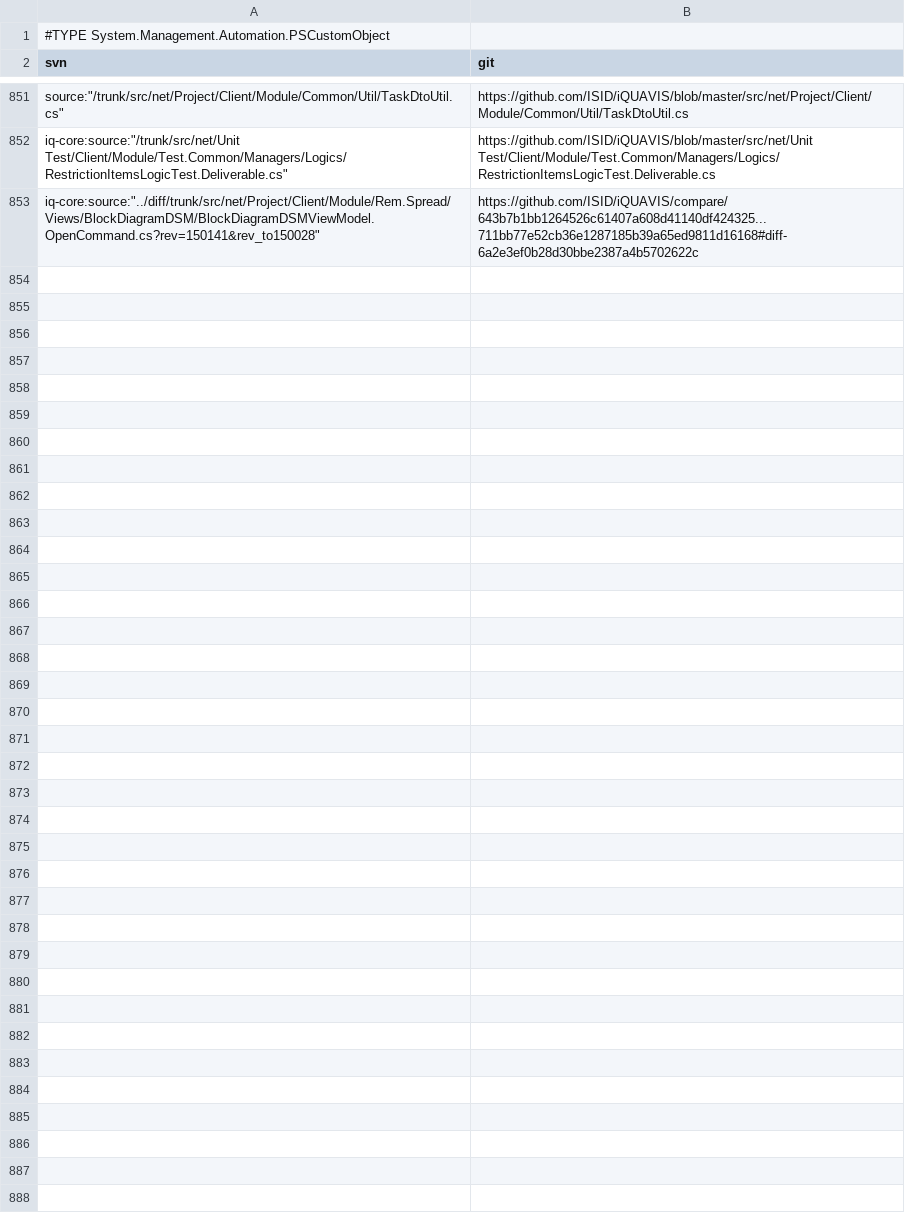
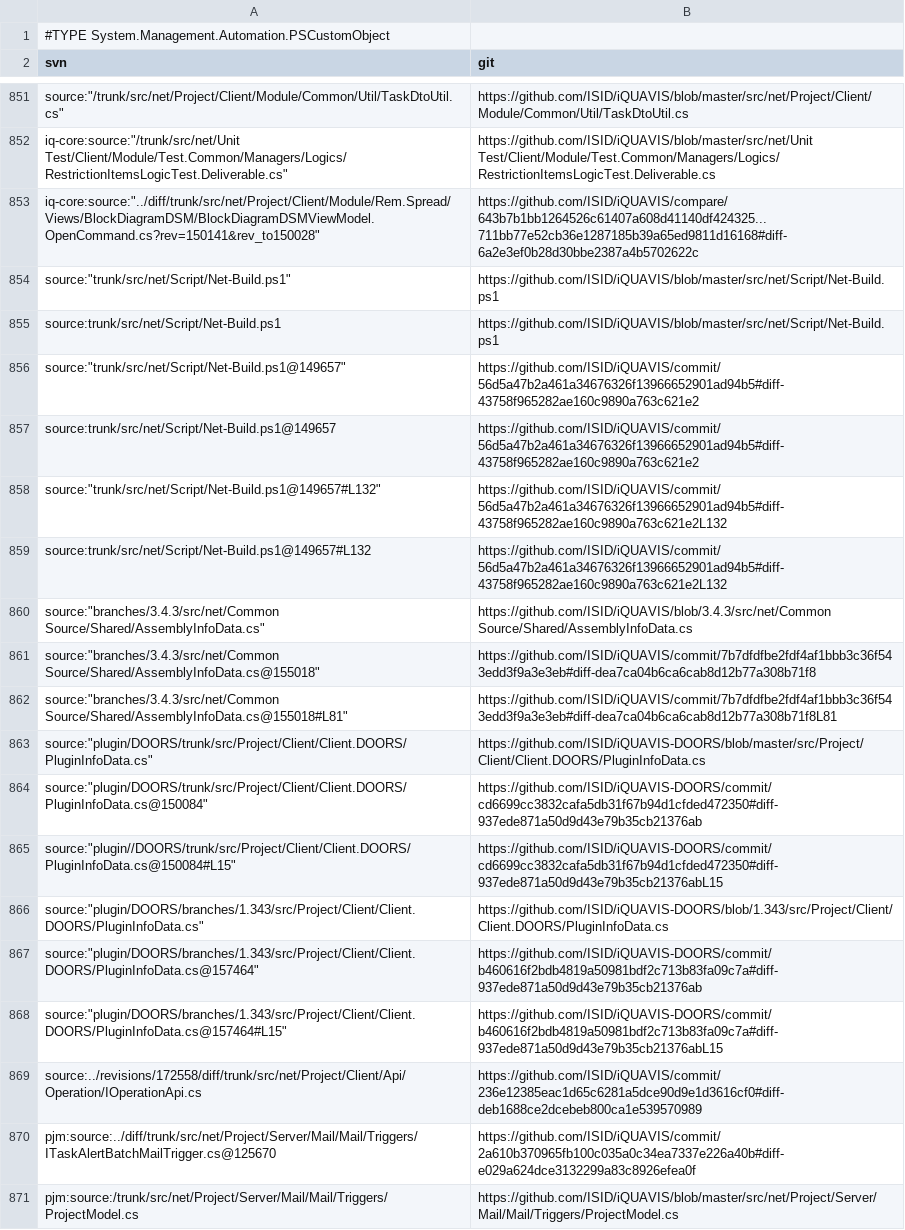
Before and after one commit to ShunsukeKouno111/Shumi, a CSV file: replace/rewritelog.csv, drawn as a sheet; only a part is shown, gaps mark what is left out; the diff covers the shown part only.

```diff
--- a/replace/rewritelog.csv
+++ b/replace/rewritelog.csv
@@ -853 +853,19 @@
 "iq-core:source:""../diff/trunk/src/net/Project/Client/Module/Rem.Spread/Views/BlockDiagramDSM/BlockDiagramDSMViewModel.OpenCommand.cs?rev=150141&rev_to150028""","https://github.com/ISID/iQUAVIS/compare/643b7b1bb1264526c61407a608d41140df424325...711bb77e52cb36e1287185b39a65ed9811d16168#diff-6a2e3ef0b28d30bbe2387a4b5702622c "
+"source:""trunk/src/net/Script/Net-Build.ps1""","https://github.com/ISID/iQUAVIS/blob/master/src/net/Script/Net-Build.ps1 "
+"source:trunk/src/net/Script/Net-Build.ps1 ","https://github.com/ISID/iQUAVIS/blob/master/src/net/Script/Net-Build.ps1  "
+"source:""trunk/src/net/Script/Net-Build.ps1@149657""","https://github.com/ISID/iQUAVIS/commit/56d5a47b2a461a34676326f13966652901ad94b5#diff-43758f965282ae160c9890a763c621e2 "
+"source:trunk/src/net/Script/Net-Build.ps1@149657 ","https://github.com/ISID/iQUAVIS/commit/56d5a47b2a461a34676326f13966652901ad94b5#diff-43758f965282ae160c9890a763c621e2 "
+"source:""trunk/src/net/Script/Net-Build.ps1@149657#L132""","https://github.com/ISID/iQUAVIS/commit/56d5a47b2a461a34676326f13966652901ad94b5#diff-43758f965282ae160c9890a763c621e2L132 "
+"source:trunk/src/net/Script/Net-Build.ps1@149657#L132 ","https://github.com/ISID/iQUAVIS/commit/56d5a47b2a461a34676326f13966652901ad94b5#diff-43758f965282ae160c9890a763c621e2L132  "
+"source:""branches/3.4.3/src/net/Common Source/Shared/AssemblyInfoData.cs""","https://github.com/ISID/iQUAVIS/blob/3.4.3/src/net/Common Source/Shared/AssemblyInfoData.cs "
+"source:""branches/3.4.3/src/net/Common Source/Shared/AssemblyInfoData.cs@155018""","https://github.com/ISID/iQUAVIS/commit/7b7dfdfbe2fdf4af1bbb3c36f543edd3f9a3e3eb#diff-dea7ca04b6ca6cab8d12b77a308b71f8 "
+"source:""branches/3.4.3/src/net/Common Source/Shared/AssemblyInfoData.cs@155018#L81""","https://github.com/ISID/iQUAVIS/commit/7b7dfdfbe2fdf4af1bbb3c36f543edd3f9a3e3eb#diff-dea7ca04b6ca6cab8d12b77a308b71f8L81 "
+"source:""plugin/DOORS/trunk/src/Project/Client/Client.DOORS/PluginInfoData.cs""","https://github.com/ISID/iQUAVIS-DOORS/blob/master/src/Project/Client/Client.DOORS/PluginInfoData.cs "
+"source:""plugin/DOORS/trunk/src/Project/Client/Client.DOORS/PluginInfoData.cs@150084""","https://github.com/ISID/iQUAVIS-DOORS/commit/cd6699cc3832cafa5db31f67b94d1cfded472350#diff-937ede871a50d9d43e79b35cb21376ab "
+"source:""plugin//DOORS/trunk/src/Project/Client/Client.DOORS/PluginInfoData.cs@150084#L15""","https://github.com/ISID/iQUAVIS-DOORS/commit/cd6699cc3832cafa5db31f67b94d1cfded472350#diff-937ede871a50d9d43e79b35cb21376abL15 "
+"source:""plugin/DOORS/branches/1.343/src/Project/Client/Client.DOORS/PluginInfoData.cs""","https://github.com/ISID/iQUAVIS-DOORS/blob/1.343/src/Project/Client/Client.DOORS/PluginInfoData.cs "
+"source:""plugin/DOORS/branches/1.343/src/Project/Client/Client.DOORS/PluginInfoData.cs@157464""","https://github.com/ISID/iQUAVIS-DOORS/commit/b460616f2bdb4819a50981bdf2c713b83fa09c7a#diff-937ede871a50d9d43e79b35cb21376ab "
+"source:""plugin/DOORS/branches/1.343/src/Project/Client/Client.DOORS/PluginInfoData.cs@157464#L15""","https://github.com/ISID/iQUAVIS-DOORS/commit/b460616f2bdb4819a50981bdf2c713b83fa09c7a#diff-937ede871a50d9d43e79b35cb21376abL15 "
+"source:../revisions/172558/diff/trunk/src/net/Project/Client/Api/Operation/IOperationApi.cs ","https://github.com/ISID/iQUAVIS/commit/236e12385eac1d65c6281a5dce90d9e1d3616cf0#diff-deb1688ce2dcebeb800ca1e539570989 "
+"pjm:source:../diff/trunk/src/net/Project/Server/Mail/Mail/Triggers/ITaskAlertBatchMailTrigger.cs@125670 ","https://github.com/ISID/iQUAVIS/commit/2a610b370965fb100c035a0c34ea7337e226a40b#diff-e029a624dce3132299a83c8926efea0f "
+"pjm:source:/trunk/src/net/Project/Server/Mail/Mail/Triggers/ProjectModel.cs ","https://github.com/ISID/iQUAVIS/blob/master/src/net/Project/Server/Mail/Mail/Triggers/ProjectModel.cs  "
```
Also changed, not shown: 10 added rows elsewhere in this file, 2 other files.
